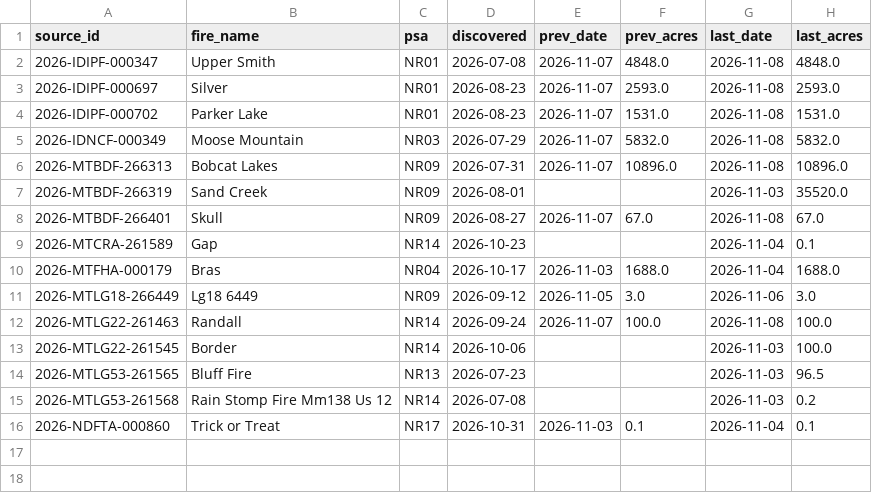
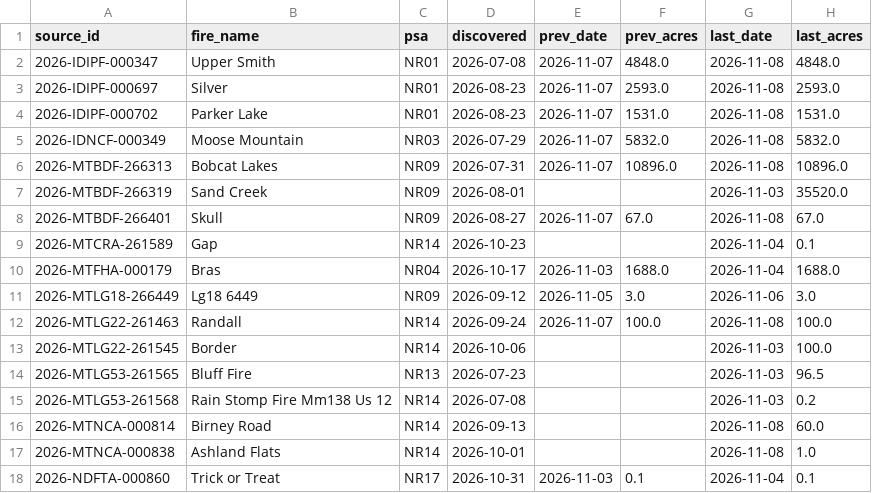
Before and after one commit to SWCCFireWx/fire-7day-national, a CSV file: data/NR/fire_tracking.csv, drawn as a sheet.

```diff
--- a/data/NR/fire_tracking.csv
+++ b/data/NR/fire_tracking.csv
@@ -15,2 +15,4 @@ source_id,fire_name,psa,discovered,prev_date,prev_acres,last_date,last_acres
 2026-MTLG53-261568,Rain Stomp Fire Mm138 Us 12,NR14,2026-07-08,,,2026-11-03,0.2
+2026-MTNCA-000814,Birney Road,NR14,2026-09-13,,,2026-11-08,60.0
+2026-MTNCA-000838,Ashland Flats,NR14,2026-10-01,,,2026-11-08,1.0
 2026-NDFTA-000860,Trick or Treat,NR17,2026-10-31,2026-11-03,0.1,2026-11-04,0.1
```
Also changed, not shown: data/EA/fire_tracking.csv, data/NC/fire_tracking.csv, 10 other files.
